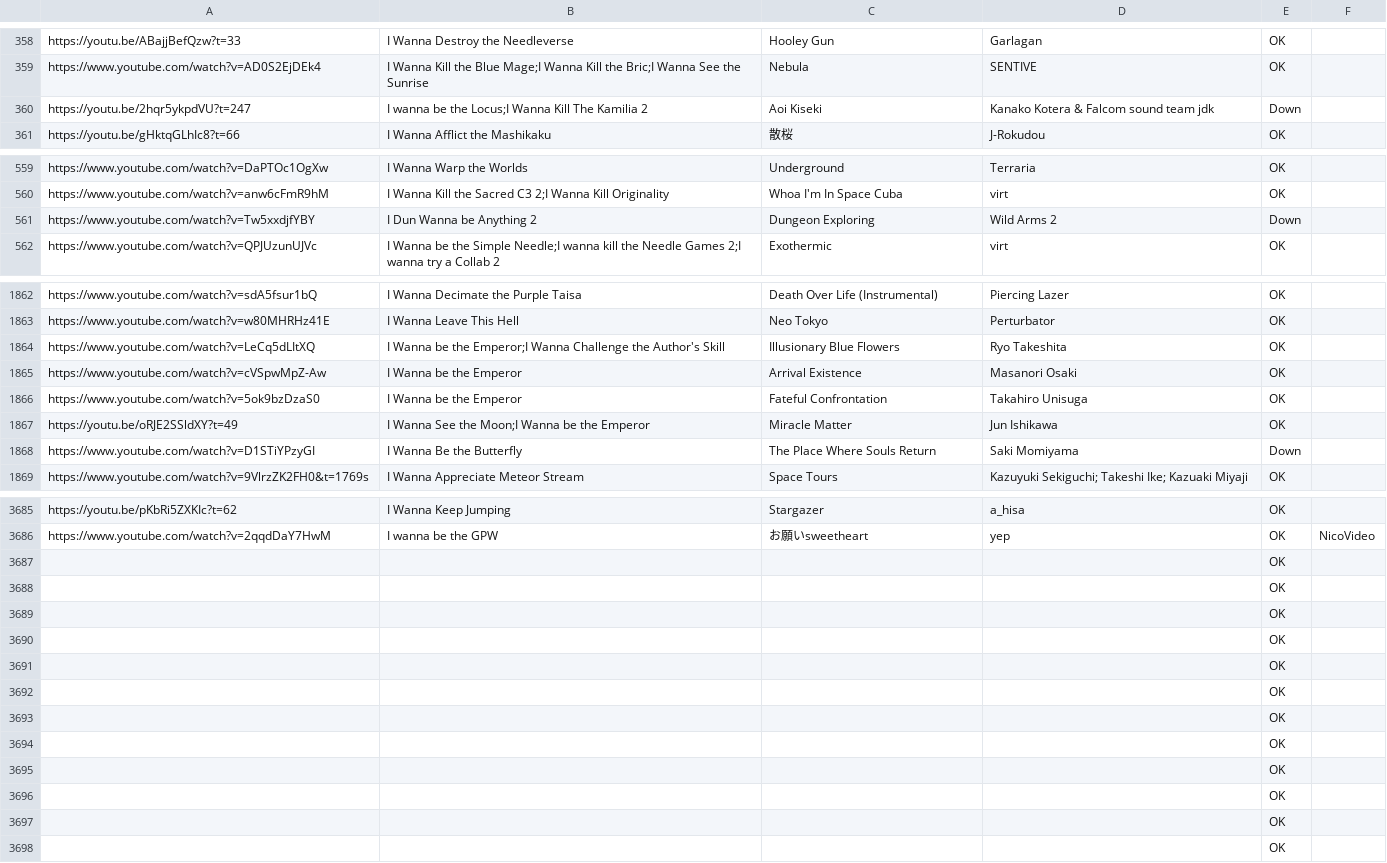
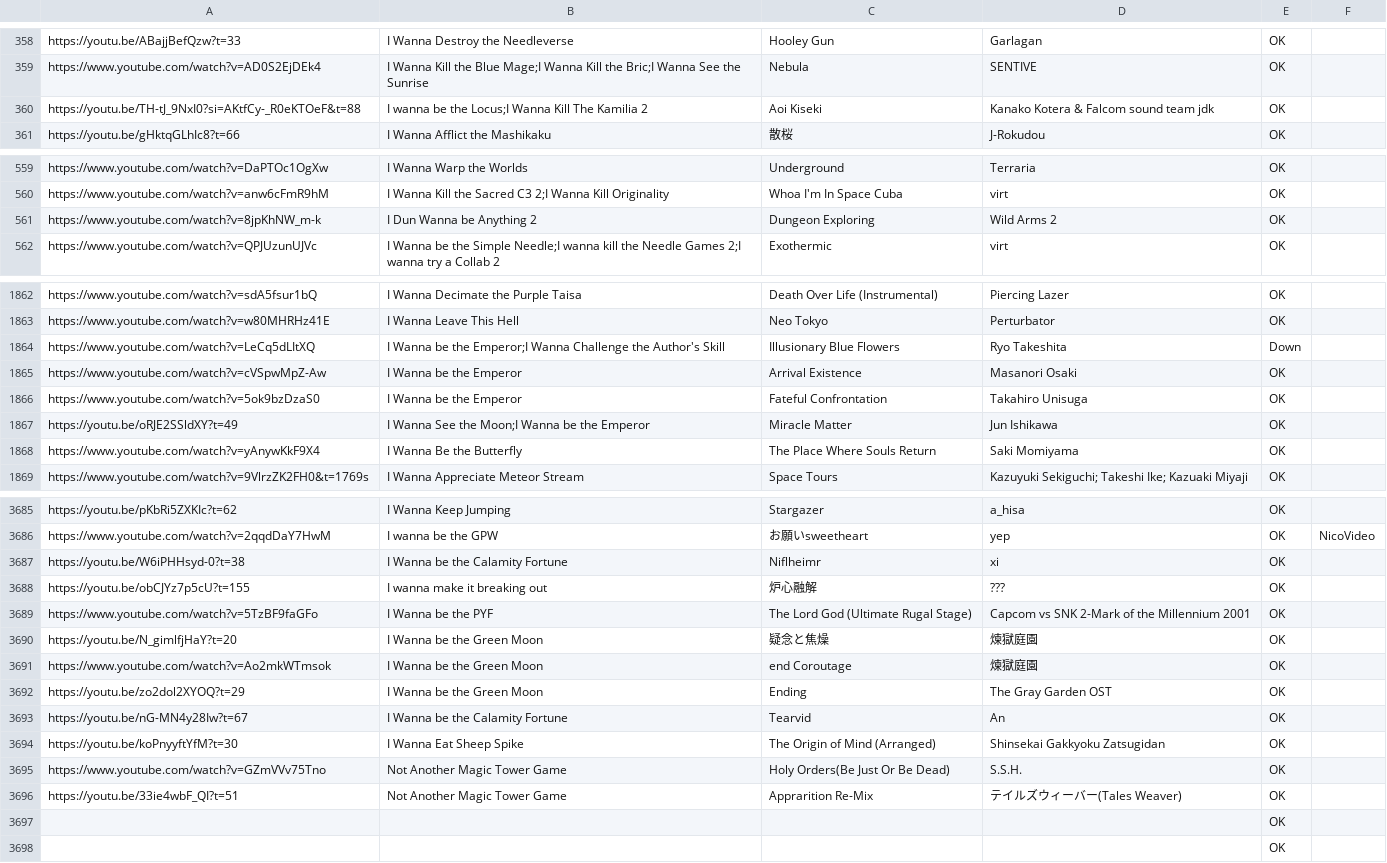
Before and after one commit to PlayerDash2017/Fangame-Music-Quiz-Page-ver, a CSV file: FMQ.csv, drawn as a sheet; only a part is shown, gaps mark what is left out; the diff covers the shown part only.

Commit message:
musicas corregidas, gracias mauri

```diff
--- a/FMQ.csv
+++ b/FMQ.csv
@@ -359,3 +359,3 @@ https://youtu.be/ABajjBefQzw?t=33,I Wanna Destroy the Needleverse,Hooley Gun,Gar
 https://www.youtube.com/watch?v=AD0S2EjDEk4,I Wanna Kill the Blue Mage;I Wanna Kill the Bric;I Wanna See the Sunrise,Nebula,SENTIVE,OK,
-https://youtu.be/2hqr5ykpdVU?t=247,I wanna be the Locus;I Wanna Kill The Kamilia 2,Aoi Kiseki,Kanako Kotera & Falcom sound team jdk,Down,
+https://youtu.be/TH-tJ_9NxI0?si=AKtfCy-_R0eKTOeF&t=88,I wanna be the Locus;I Wanna Kill The Kamilia 2,Aoi Kiseki,Kanako Kotera & Falcom sound team jdk,OK,
 https://youtu.be/gHktqGLhIc8?t=66,I Wanna Afflict the Mashikaku,散桜,J-Rokudou,OK,
@@ -560,3 +560,3 @@ https://www.youtube.com/watch?v=DaPTOc1OgXw,I Wanna Warp the Worlds,Underground,
 https://www.youtube.com/watch?v=anw6cFmR9hM,I Wanna Kill the Sacred C3 2;I Wanna Kill Originality,Whoa I'm In Space Cuba,virt,OK,
-https://www.youtube.com/watch?v=Tw5xxdjfYBY,I Dun Wanna be Anything 2,Dungeon Exploring,Wild Arms 2,Down,
+https://www.youtube.com/watch?v=8jpKhNW_m-k,I Dun Wanna be Anything 2,Dungeon Exploring,Wild Arms 2,OK,
 https://www.youtube.com/watch?v=QPJUzunUJVc,I Wanna be the Simple Needle;I wanna kill the Needle Games 2;I wanna try a Collab 2,Exothermic,virt,OK,
@@ -1863,3 +1863,3 @@ https://www.youtube.com/watch?v=sdA5fsur1bQ,I Wanna Decimate the Purple Taisa,De
 https://www.youtube.com/watch?v=w80MHRHz41E,I Wanna Leave This Hell,Neo Tokyo,Perturbator,OK,
-https://www.youtube.com/watch?v=LeCq5dLItXQ,I Wanna be the Emperor;I Wanna Challenge the Author's Skill,Illusionary Blue Flowers,Ryo Takeshita,OK,
+https://www.youtube.com/watch?v=LeCq5dLItXQ,I Wanna be the Emperor;I Wanna Challenge the Author's Skill,Illusionary Blue Flowers,Ryo Takeshita,Down,
 https://www.youtube.com/watch?v=cVSpwMpZ-Aw,I Wanna be the Emperor,Arrival Existence,Masanori Osaki,OK,
@@ -1867,3 +1867,3 @@ https://www.youtube.com/watch?v=5ok9bzDzaS0,I Wanna be the Emperor,Fateful Confr
 https://youtu.be/oRJE2SSldXY?t=49,I Wanna See the Moon;I Wanna be the Emperor,Miracle Matter,Jun Ishikawa,OK,
-https://www.youtube.com/watch?v=D1STiYPzyGI,I Wanna Be the Butterfly,The Place Where Souls Return,Saki Momiyama,Down,
+https://www.youtube.com/watch?v=yAnywKkF9X4,I Wanna Be the Butterfly,The Place Where Souls Return,Saki Momiyama,OK,
 https://www.youtube.com/watch?v=9VlrzZK2FH0&t=1769s,I Wanna Appreciate Meteor Stream,Space Tours,Kazuyuki Sekiguchi; Takeshi Ike; Kazuaki Miyaji,OK,
@@ -3686,12 +3686,12 @@ https://youtu.be/pKbRi5ZXKIc?t=62,I Wanna Keep Jumping,Stargazer,a_hisa,OK,
 https://www.youtube.com/watch?v=2qqdDaY7HwM,I wanna be the GPW,お願いsweetheart,yep,OK,NicoVideo
-,,,,OK,
-,,,,OK,
-,,,,OK,
-,,,,OK,
-,,,,OK,
-,,,,OK,
-,,,,OK,
-,,,,OK,
-,,,,OK,
-,,,,OK,
+https://youtu.be/W6iPHHsyd-0?t=38,I Wanna be the Calamity Fortune,Niflheimr,xi,OK,
+https://youtu.be/obCJYz7p5cU?t=155,I wanna make it breaking out,炉心融解,???,OK,
+https://www.youtube.com/watch?v=5TzBF9faGFo,I Wanna be the PYF,The Lord God (Ultimate Rugal Stage),Capcom vs SNK 2-Mark of the Millennium 2001,OK,
+https://youtu.be/N_gimlfjHaY?t=20,I Wanna be the Green Moon,疑念と焦燥,煉獄庭園,OK,
+https://www.youtube.com/watch?v=Ao2mkWTmsok,I Wanna be the Green Moon,end Coroutage,煉獄庭園,OK,
+https://youtu.be/zo2dol2XYOQ?t=29,I Wanna be the Green Moon,Ending,The Gray Garden OST,OK,
+https://youtu.be/nG-MN4y28Iw?t=67,I Wanna be the Calamity Fortune,Tearvid,An,OK,
+https://youtu.be/koPnyyftYfM?t=30,I Wanna Eat Sheep Spike,The Origin of Mind (Arranged),Shinsekai Gakkyoku Zatsugidan,OK,
+https://www.youtube.com/watch?v=GZmVVv75Tno,Not Another Magic Tower Game,Holy Orders(Be Just Or Be Dead),S.S.H.,OK,
+https://youtu.be/33ie4wbF_QI?t=51,Not Another Magic Tower Game,Apprarition Re-Mix,テイルズウィーバー(Tales Weaver),OK,
 ,,,,OK,
```
Also changed, not shown: 15 edited cells elsewhere in this file.
